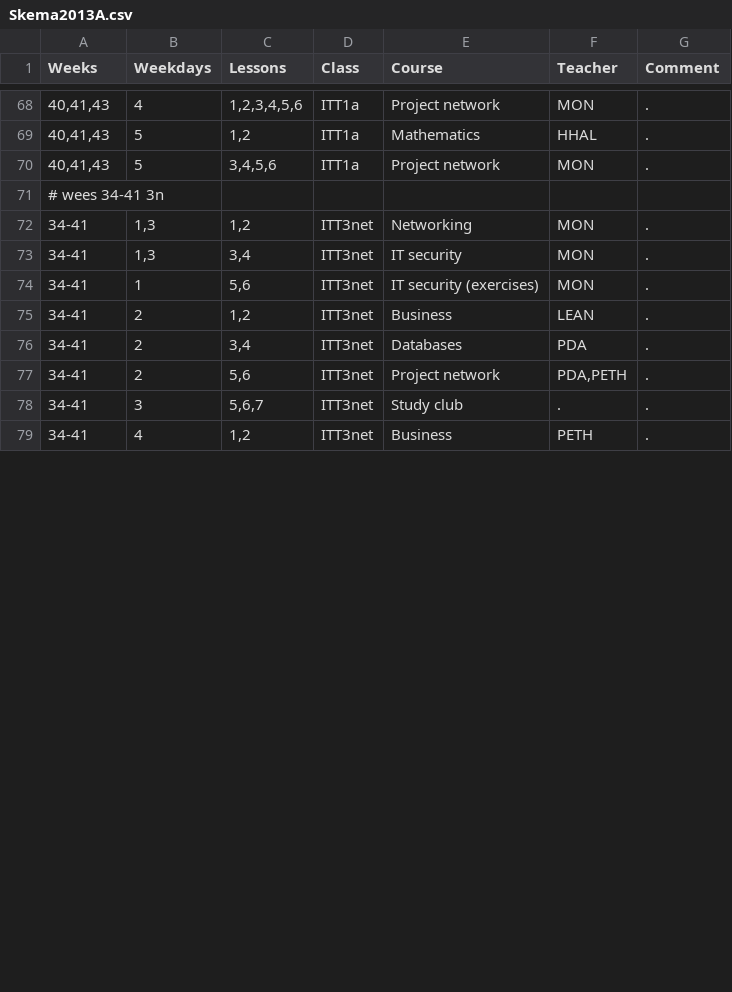
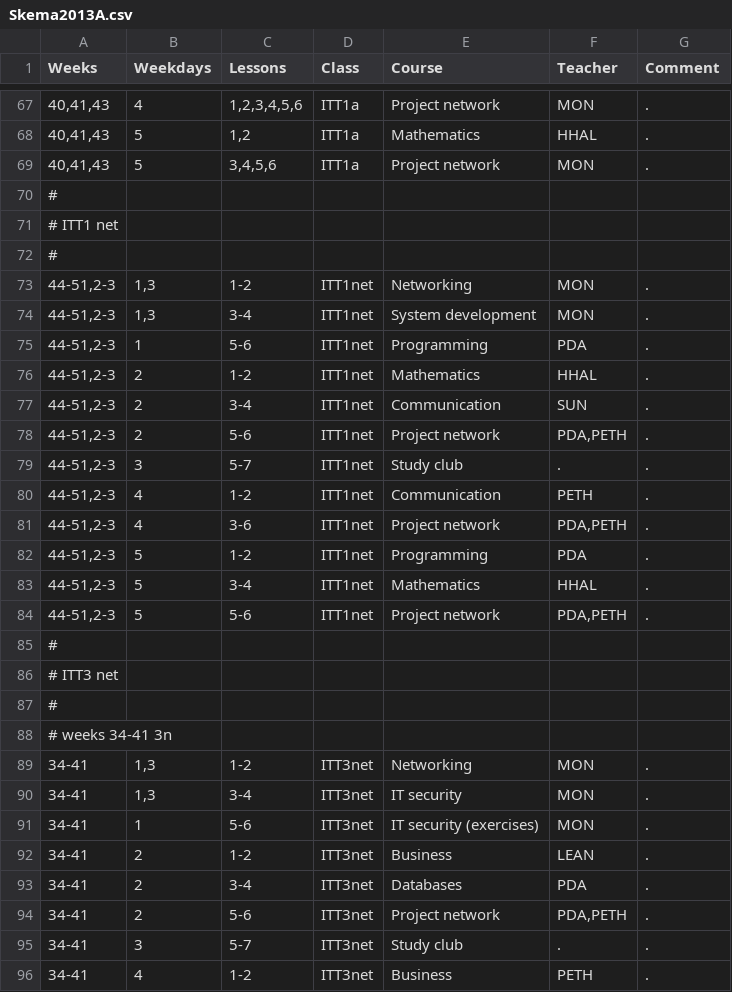
Before and after one commit to moozer/Plask, a CSV file: Plask/src/scripts/Skema2013A.csv, drawn as a sheet; only a part is shown, gaps mark what is left out; the diff covers the shown part only.

Commit message:
added last part of semester to calendar

```diff
--- a/Plask/src/scripts/Skema2013A.csv
+++ b/Plask/src/scripts/Skema2013A.csv
@@ -70,10 +69,28 @@ Weeks	Weekdays	Lessons	Class	Course	Teacher	Comment
 40,41,43	5	3,4,5,6	ITT1a	Project network	MON	.
-# wees 34-41 3n
-34-41	1,3	1,2	ITT3net	Networking	MON	.
-34-41	1,3	3,4	ITT3net	IT security	MON	.
-34-41	1	5,6	ITT3net	IT security (exercises)	MON	.
-34-41	2	1,2	ITT3net	Business	LEAN	.
-34-41	2	3,4	ITT3net	Databases	PDA	.
-34-41	2	5,6	ITT3net	Project network	PDA,PETH	.
-34-41	3	5,6,7	ITT3net	Study club	.	.
-34-41	4	1,2	ITT3net	Business	PETH	.
+#
+# ITT1 net
+#
+44-51,2-3	1,3	1-2	ITT1net	Networking	MON	.
+44-51,2-3	1,3	3-4	ITT1net	System development	MON	.
+44-51,2-3	1	5-6	ITT1net	Programming	PDA	.
+44-51,2-3	2	1-2	ITT1net	Mathematics	HHAL	.
+44-51,2-3	2	3-4	ITT1net	Communication	SUN	.
+44-51,2-3	2	5-6	ITT1net	Project network	PDA,PETH	.
+44-51,2-3	3	5-7	ITT1net	Study club	.	.
+44-51,2-3	4	1-2	ITT1net	Communication	PETH	.
+44-51,2-3	4	3-6 	ITT1net	Project network	PDA,PETH	.
+44-51,2-3	5	1-2	ITT1net	Programming	PDA	.
+44-51,2-3	5	3-4	ITT1net	Mathematics	HHAL	.
+44-51,2-3	5	5-6 	ITT1net	Project network	PDA,PETH	.
+#
+# ITT3 net
+#
+# weeks 34-41 3n
+34-41	1,3	1-2	ITT3net	Networking	MON	.
+34-41	1,3	3-4	ITT3net	IT security	MON	.
+34-41	1	5-6	ITT3net	IT security (exercises)	MON	.
+34-41	2	1-2	ITT3net	Business	LEAN	.
+34-41	2	3-4	ITT3net	Databases	PDA	.
+34-41	2	5-6	ITT3net	Project network	PDA,PETH	.
+34-41	3	5-7	ITT3net	Study club	.	.
+34-41	4	1-2	ITT3net	Business	PETH	.
```
Also changed, not shown: 11 added rows, 1 removed row and 3 edited cells elsewhere in this file.
